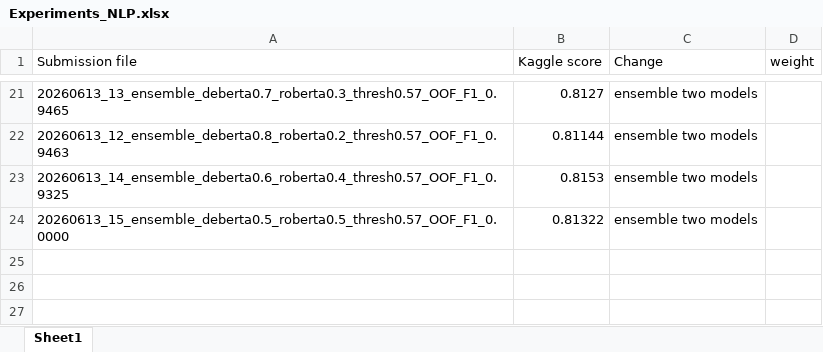
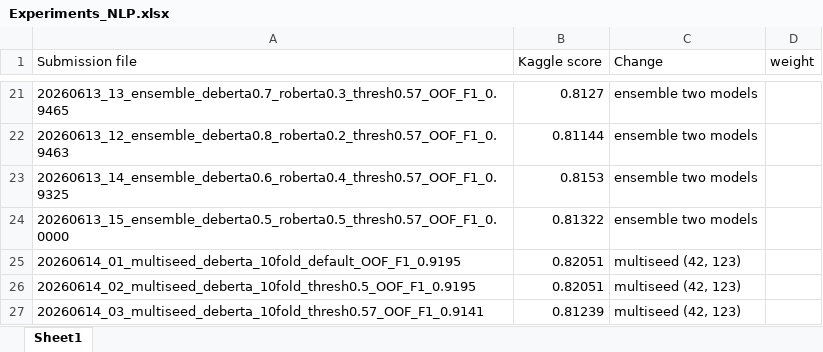
Before and after one commit to haunk/NLP_Role-playing-Toxicity-Detection, an Excel workbook: Experiments_NLP.xlsx, sheet Sheet1, drawn as a sheet; only a part is shown, gaps mark what is left out; values as stored, in another font and other column widths than the file's, no borders; charts and pictures not drawn; the diff names each change by its address in the sheet, - before the commit and + after, or states it on an @@ line.

Commit message:
20260614_01_multiseed_deberta_10fold_default_OOF_F1_0.9195, 20260614_02_multiseed_deberta_10fold_thresh0.5_OOF_F1_0.9195, 20260614_03_multiseed_deberta_10fold_thresh0.57_OOF_F1_0.9141

```diff
--- a/Experiments_NLP.xlsx (sheet Sheet1)
+++ b/Experiments_NLP.xlsx (sheet Sheet1)
+row 25: 20260614_01_multiseed_deberta_10fold_default_OOF_F1_0.9195 | 0.82051 | multiseed (42, 123)
+row 26: 20260614_02_multiseed_deberta_10fold_thresh0.5_OOF_F1_0.9195 | 0.82051 | multiseed (42, 123)
+row 27: 20260614_03_multiseed_deberta_10fold_thresh0.57_OOF_F1_0.9141 | 0.81239 | multiseed (42, 123)
```
Also changed, not shown: charts or pictures, 9 other files.
